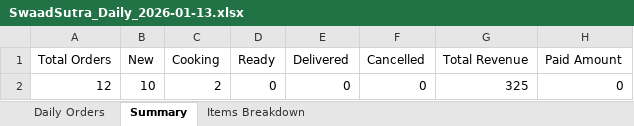
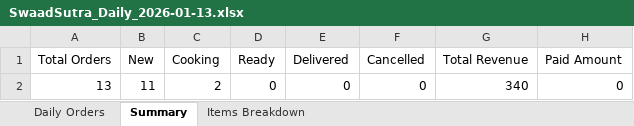
Before and after one commit to poojadwarkunde/swaad-sutra, an Excel workbook: reports/SwaadSutra_Daily_2026-01-13.xlsx, sheet Summary, drawn as a sheet; values as stored, in another font and other column widths than the file's, no borders; the diff names each change by its address in the sheet, - before the commit and + after, or states it on an @@ line.

```diff
--- a/reports/SwaadSutra_Daily_2026-01-13.xlsx (sheet Summary)
+++ b/reports/SwaadSutra_Daily_2026-01-13.xlsx (sheet Summary)
-A2 (Total Orders): 12
+A2 (Total Orders): 13
-B2 (New): 10
+B2 (New): 11
-G2 (Total Revenue): 325
+G2 (Total Revenue): 340
```
Also changed, not shown: sheet Daily Orders, sheet Items Breakdown.
